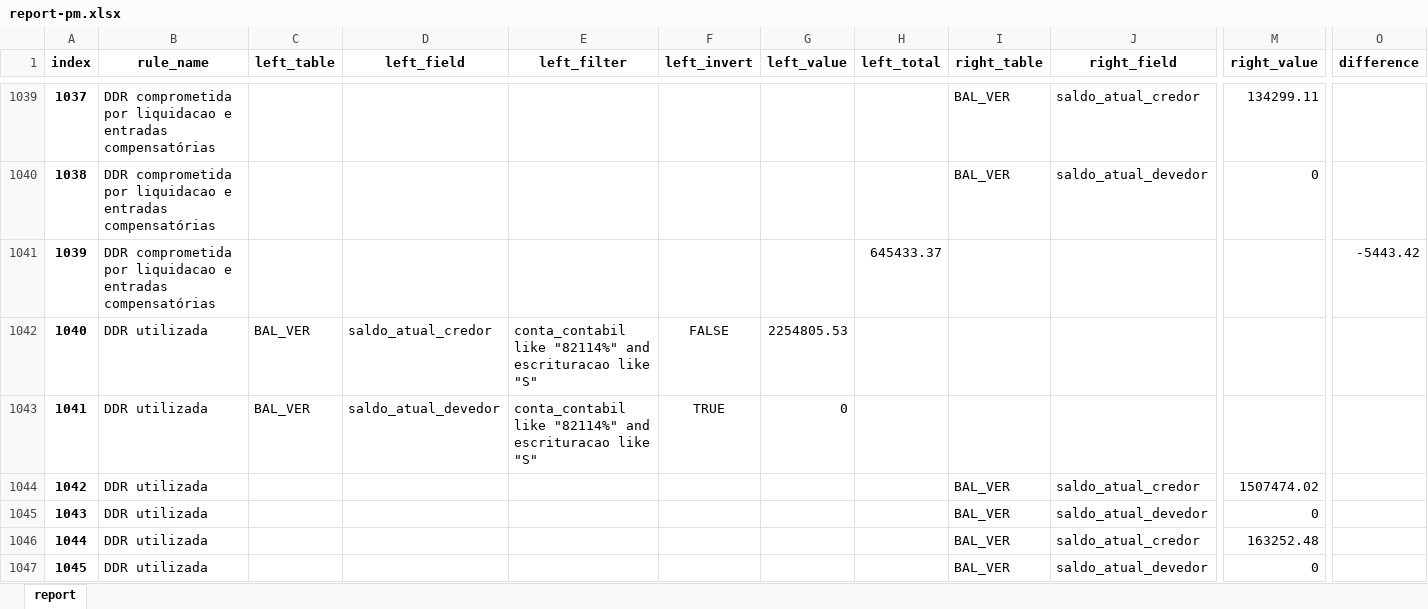
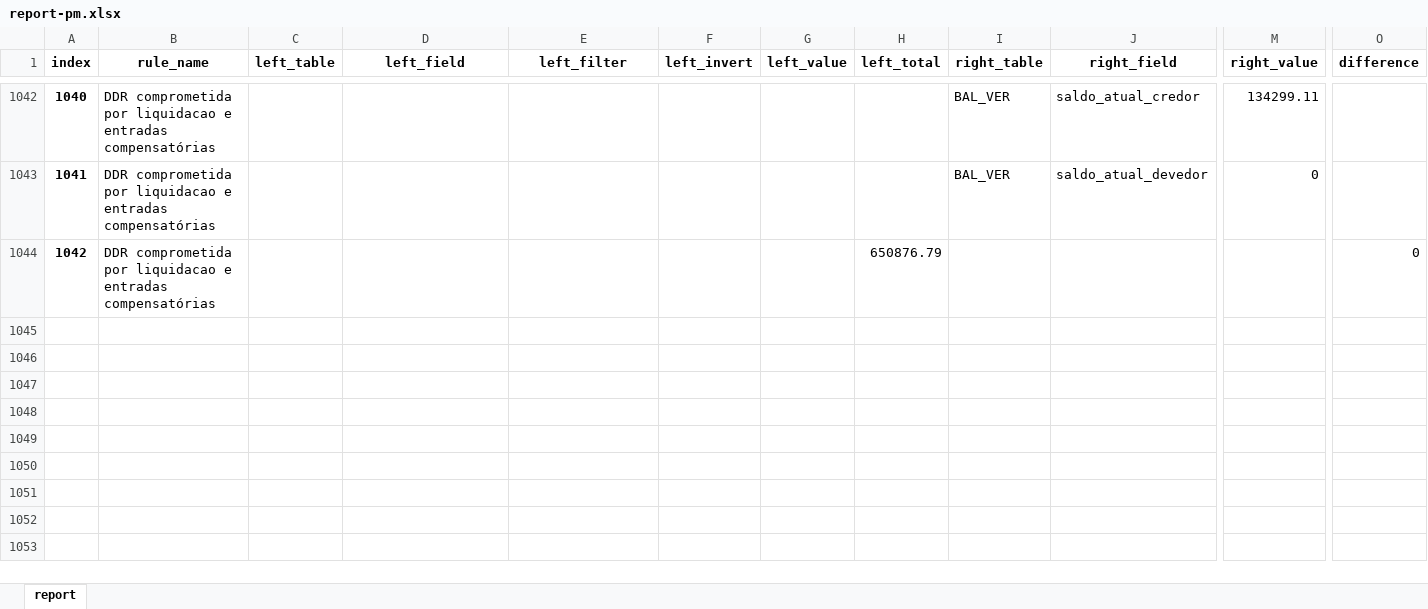
Before and after one commit to iddrs/consistencia-contabil2, an Excel workbook: report-pm.xlsx, sheet report, drawn as a sheet; only a part is shown, gaps mark what is left out; values as stored, in another font and other column widths than the file's, no borders; removed rows and columns are numbered as before the commit, all else as after; rows hold the shown columns only; the diff covers the shown part only; the diff names each change by its address in the sheet, - before the commit and + after, or states it on an @@ line.

Commit message:
Desabilitado teste de DDR utilizada.
Dificuldade de pegar a movimentação extra-orçamentária a partir dos arquivos do PAD.

```diff
--- a/report-pm.xlsx (sheet report)
+++ b/report-pm.xlsx (sheet report)
@@ column A (index) renumbered between rows 23 and 1044 @@
-H1044 (left_total): 645433.37
+H1044 (left_total): 650876.79
-O1044 (difference): -5443.42
+O1044 (difference): 0
-row 1042: 1040 | DDR utilizada | BAL_VER | saldo_atual_credor | conta_contabil like "82114%" and escrituracao like "S" | FALSE | 2254805.53
-row 1043: 1041 | DDR utilizada | BAL_VER | saldo_atual_devedor | conta_contabil like "82114%" and escrituracao like "S" | TRUE | 0
-row 1044: 1042 | DDR utilizada |  |  |  |  |  |  | BAL_VER | saldo_atual_credor | 1507474.02
-row 1045: 1043 | DDR utilizada |  |  |  |  |  |  | BAL_VER | saldo_atual_devedor | 0
-row 1046: 1044 | DDR utilizada |  |  |  |  |  |  | BAL_VER | saldo_atual_credor | 163252.48
-row 1047: 1045 | DDR utilizada |  |  |  |  |  |  | BAL_VER | saldo_atual_devedor | 0
```
Also changed, not shown: 3 added rows, 6 removed rows and 107 edited cells elsewhere in this sheet, report-cm.xlsx, report-fpsm.xlsx, 5 other files.
